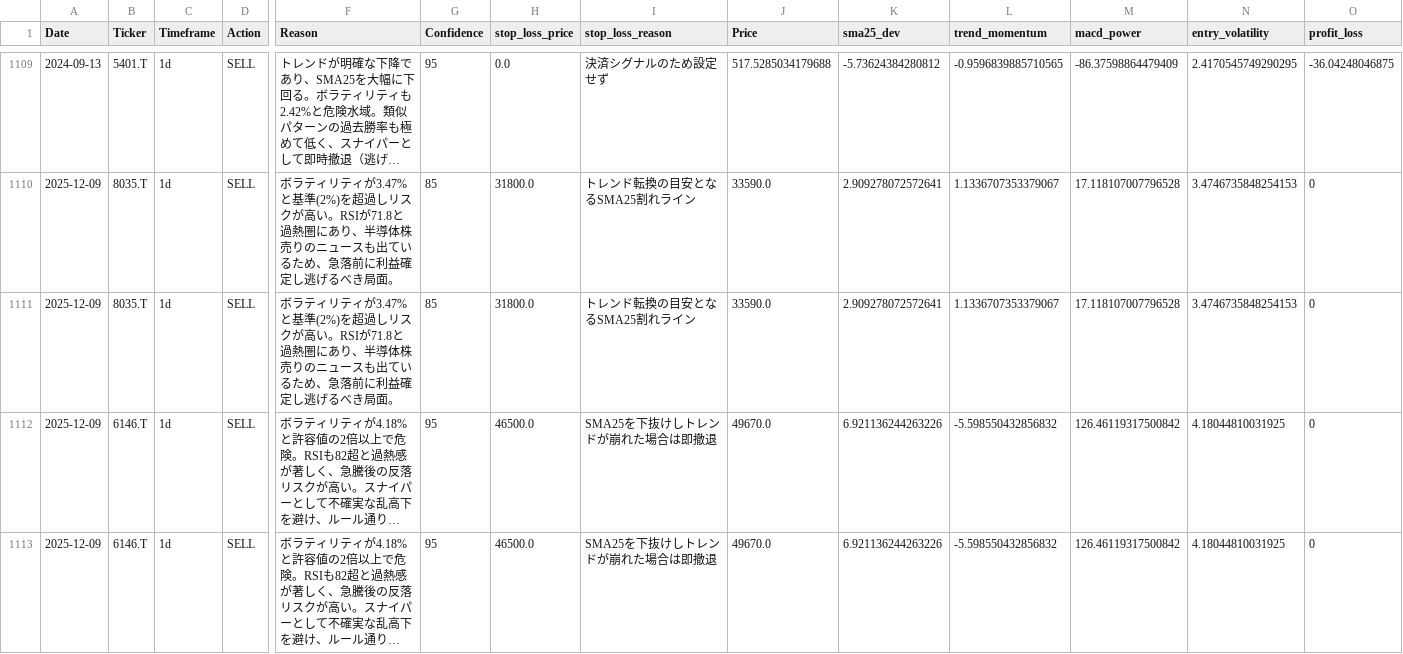
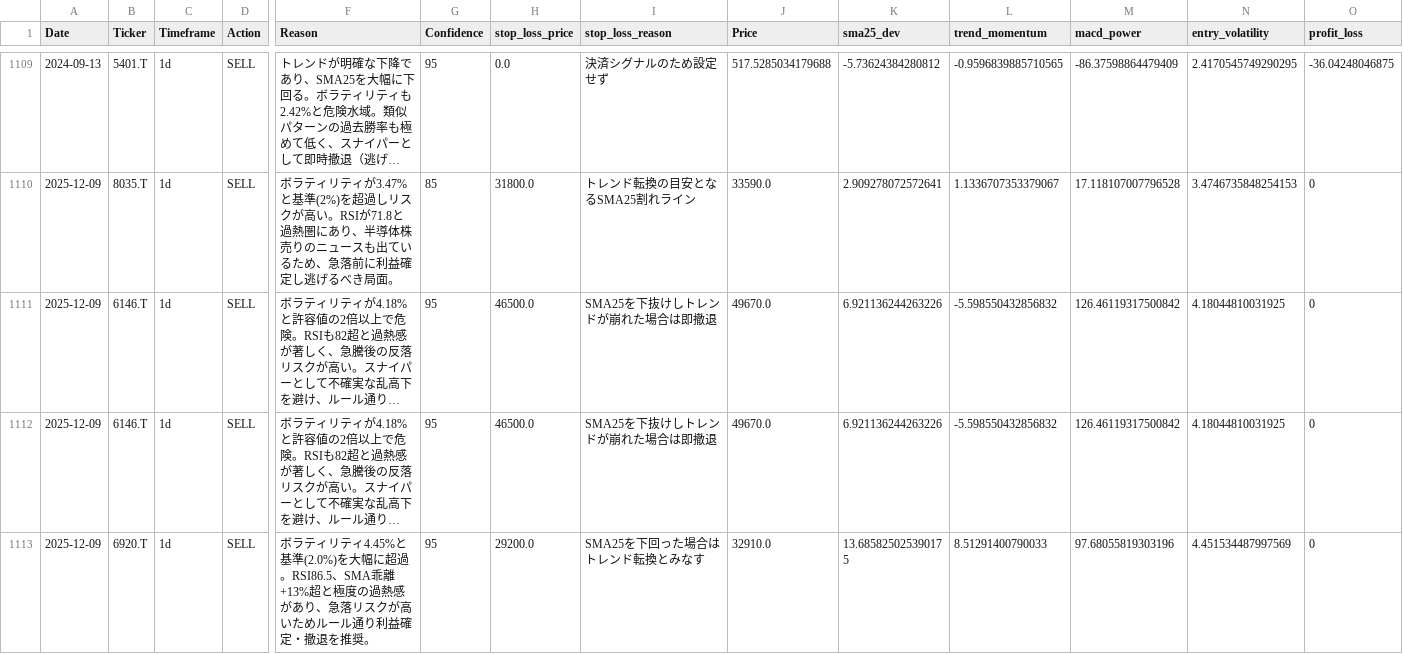
Before and after one commit to tujiura/stock, a CSV file: ai_trade_memory_risk_managed.csv, drawn as a sheet; only a part is shown, gaps mark what is left out; the shorter side is filled out with more unchanged rows; long unchanged cells end in …; rows hold the shown columns only; the diff names each change by its address in the sheet, - before the commit and + after, or states it on an @@ line.

Commit message:
Training Camp Result Update

```diff
--- a/ai_trade_memory_risk_managed.csv
+++ b/ai_trade_memory_risk_managed.csv
-row 1111: 2025-12-09 | 8035.T | 1d | SELL | ボラティリティが3.47%と基準(2%)を超過しリスクが高い。RSIが71.8と過熱圏にあり、半導体株売りのニュースも出ているため、急落前に利益確定し逃げるべき局面。 | 85 | 31800.0 | トレンド転換の目安となるSMA25割れライン | 33590.0 | 2.909278072572641 | 1.1336707353379067 | 17.118107007796528 | 3.4746735848254153 | 0
```
